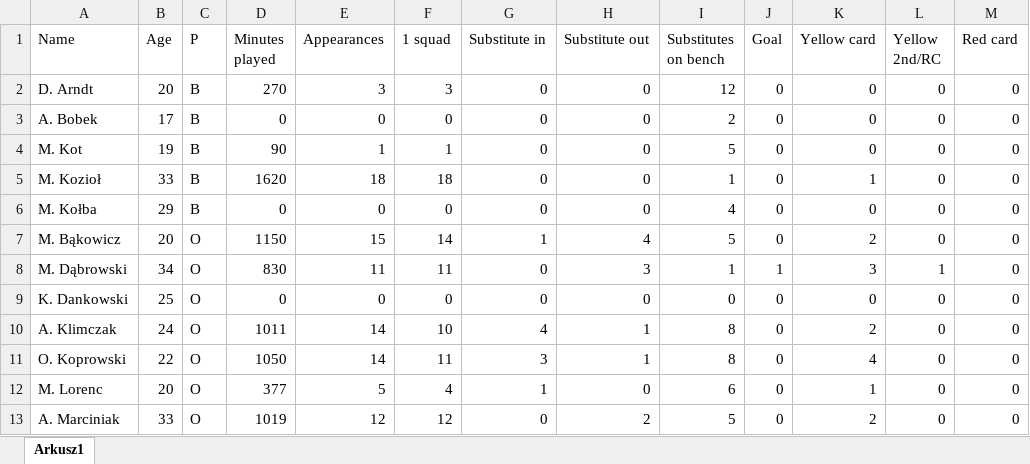
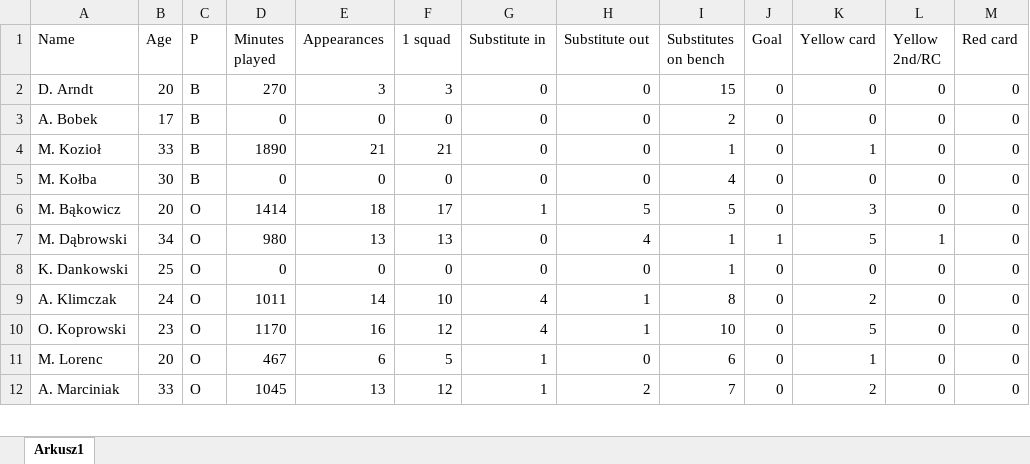
Before and after one commit to darekpe79/darek, an Excel workbook: ŁKS_stats.xlsx, sheet Arkusz1, drawn as a sheet; only a part is shown; values as stored, in another font and other column widths than the file's, no borders; removed rows and columns are numbered as before the commit, all else as after; the diff covers the shown part only; the diff names each change by its address in the sheet, - before the commit and + after, or states it on an @@ line.

```diff
--- a/ŁKS_stats.xlsx (sheet Arkusz1)
+++ b/ŁKS_stats.xlsx (sheet Arkusz1)
-I2 (Substitutes on bench): 12
+I2 (Substitutes on bench): 15
-row 4: M. Kot | 19 | B | 90 | 1 | 1 | 0 | 0 | 5 | 0 | 0 | 0 | 0
-D4 (Minutes played): 1620
+D4 (Minutes played): 1890
-E4 (Appearances): 18
+E4 (Appearances): 21
-F4 (1 squad): 18
+F4 (1 squad): 21
-B5 (Age): 29
+B5 (Age): 30
-D6 (Minutes played): 1150
+D6 (Minutes played): 1414
-E6 (Appearances): 15
+E6 (Appearances): 18
-F6 (1 squad): 14
+F6 (1 squad): 17
-H6 (Substitute out): 4
+H6 (Substitute out): 5
-K6 (Yellow card): 2
+K6 (Yellow card): 3
-D7 (Minutes played): 830
+D7 (Minutes played): 980
-E7 (Appearances): 11
+E7 (Appearances): 13
-F7 (1 squad): 11
+F7 (1 squad): 13
-H7 (Substitute out): 3
+H7 (Substitute out): 4
-K7 (Yellow card): 3
+K7 (Yellow card): 5
-I8 (Substitutes on bench): 0
+I8 (Substitutes on bench): 1
-B10 (Age): 22
+B10 (Age): 23
-D10 (Minutes played): 1050
+D10 (Minutes played): 1170
-E10 (Appearances): 14
+E10 (Appearances): 16
-F10 (1 squad): 11
+F10 (1 squad): 12
-G10 (Substitute in): 3
+G10 (Substitute in): 4
-I10 (Substitutes on bench): 8
+I10 (Substitutes on bench): 10
-K10 (Yellow card): 4
+K10 (Yellow card): 5
-D11 (Minutes played): 377
+D11 (Minutes played): 467
-E11 (Appearances): 5
+E11 (Appearances): 6
-F11 (1 squad): 4
+F11 (1 squad): 5
-D12 (Minutes played): 1019
+D12 (Minutes played): 1045
-E12 (Appearances): 12
+E12 (Appearances): 13
-G12 (Substitute in): 0
+G12 (Substitute in): 1
-I12 (Substitutes on bench): 5
+I12 (Substitutes on bench): 7
```
Also changed, not shown: 2 added rows, 3 removed rows and 72 edited cells elsewhere in this sheet, 1 other file.
